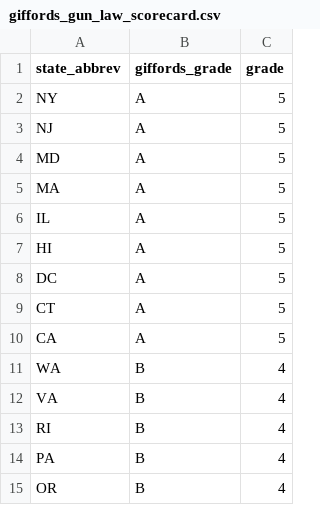
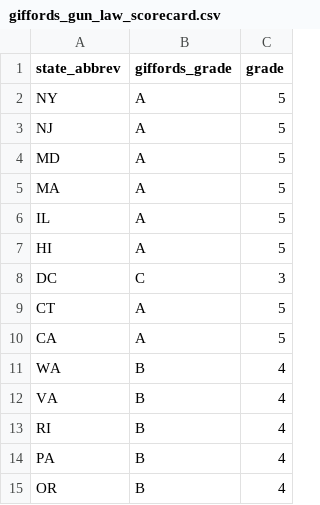
Before and after one commit to himalayahall/DATA608, a CSV file: Story 3/giffords_gun_law_scorecard.csv, drawn as a sheet; only a part is shown.

Commit message:
Missing Giffords scorecard for DC
Signed-off-by: Jawaid Hakim <himalayahall@gmail.com>

```diff
--- a/Story 3/giffords_gun_law_scorecard.csv
+++ b/Story 3/giffords_gun_law_scorecard.csv
@@ -7,3 +7,3 @@ IL,A,5
 HI,A,5
-DC,A,5
+DC,C,3
 CT,A,5
```
Also changed, not shown: 2 other files.
